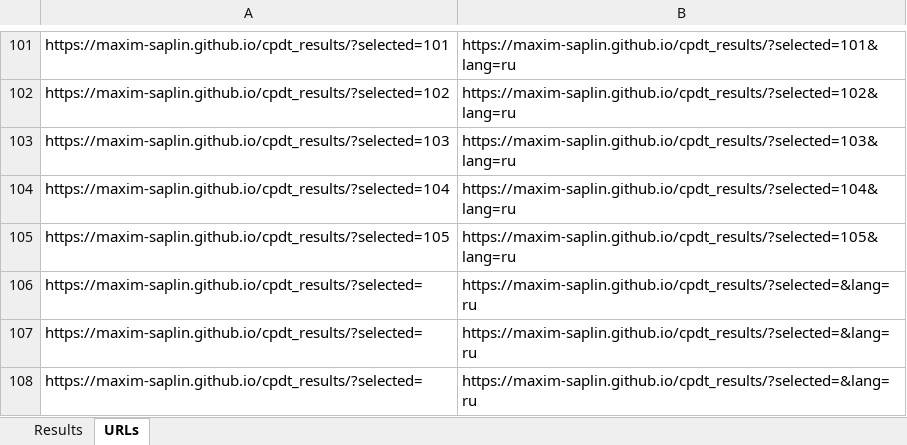
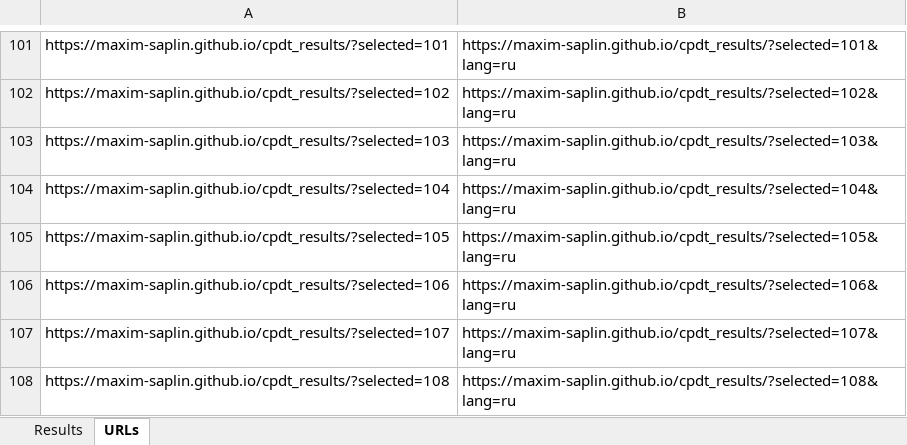
Before and after one commit to maxim-saplin/cpdt_results, an Excel workbook: Results.xlsm, sheet URLs, drawn as a sheet; only a part is shown, gaps mark what is left out; values as stored, in another font and other column widths than the file's, no borders; the diff names each change by its address in the sheet, - before the commit and + after, or states it on an @@ line.

```diff
--- a/Results.xlsm (sheet URLs)
+++ b/Results.xlsm (sheet URLs)
-A106: https://maxim-saplin.github.io/cpdt_results/?selected=
+A106: https://maxim-saplin.github.io/cpdt_results/?selected=106
-B106: https://maxim-saplin.github.io/cpdt_results/?selected=&lang=ru
+B106: https://maxim-saplin.github.io/cpdt_results/?selected=106&lang=ru
-A107: https://maxim-saplin.github.io/cpdt_results/?selected=
+A107: https://maxim-saplin.github.io/cpdt_results/?selected=107
-B107: https://maxim-saplin.github.io/cpdt_results/?selected=&lang=ru
+B107: https://maxim-saplin.github.io/cpdt_results/?selected=107&lang=ru
-A108: https://maxim-saplin.github.io/cpdt_results/?selected=
+A108: https://maxim-saplin.github.io/cpdt_results/?selected=108
-B108: https://maxim-saplin.github.io/cpdt_results/?selected=&lang=ru
+B108: https://maxim-saplin.github.io/cpdt_results/?selected=108&lang=ru
```
Also changed, not shown: sheet Results, 3 other files.
